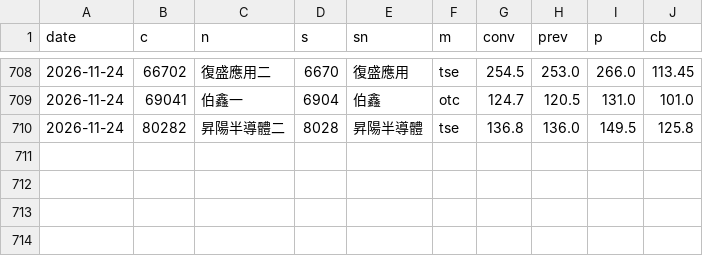
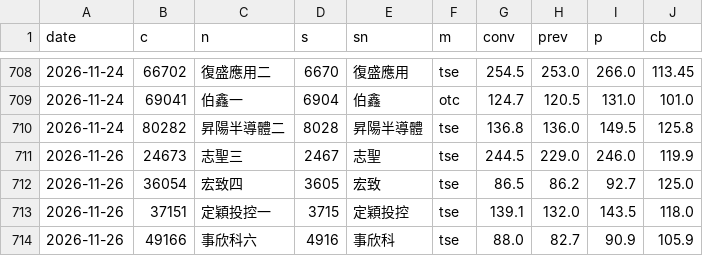
Before and after one commit to 1793leo/taiwan-market-dashboard, a CSV file: data/cb/breakouts.csv, drawn as a sheet; only a part is shown, gaps mark what is left out.

```diff
--- a/data/cb/breakouts.csv
+++ b/data/cb/breakouts.csv
@@ -710 +710,5 @@ date,c,n,s,sn,m,conv,prev,p,cb
 2026-11-24,80282,昇陽半導體二,8028,昇陽半導體,tse,136.8,136.0,149.5,125.8
+2026-11-26,24673,志聖三,2467,志聖,tse,244.5,229.0,246.0,119.9
+2026-11-26,36054,宏致四,3605,宏致,tse,86.5,86.2,92.7,125.0
+2026-11-26,37151,定穎投控一,3715,定穎投控,tse,139.1,132.0,143.5,118.0
+2026-11-26,49166,事欣科六,4916,事欣科,tse,88.0,82.7,90.9,105.9
```
Also changed, not shown: data/block/2026-11.csv, data/block/dates.csv, 4 other files.
